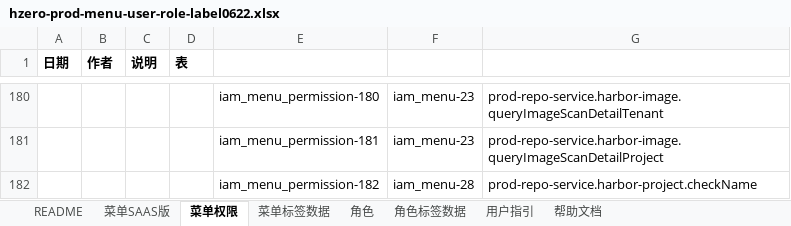
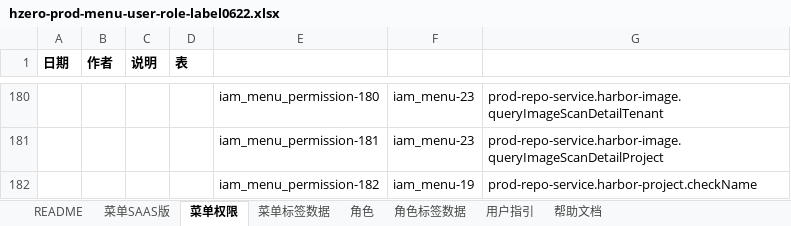
Before and after one commit to open-hand/prod-repo-service, an Excel workbook: src/main/resources/script/db/init-data/hrds_prod_repo/hzero_platform/hzero-prod-menu-user-role-label0622.xlsx, sheet 菜单权限, drawn as a sheet; only a part is shown, gaps mark what is left out; values as stored, in another font and other column widths than the file's, no borders; the diff names each change by its address in the sheet, - before the commit and + after, or states it on an @@ line.

Commit message:
[FIX]修改execl

```diff
--- a/src/main/resources/script/db/init-data/hrds_prod_repo/hzero_platform/hzero-prod-menu-user-role-label0622.xlsx (sheet 菜单权限)
+++ b/src/main/resources/script/db/init-data/hrds_prod_repo/hzero_platform/hzero-prod-menu-user-role-label0622.xlsx (sheet 菜单权限)
-F182: iam_menu-28
+F182: iam_menu-19
```
